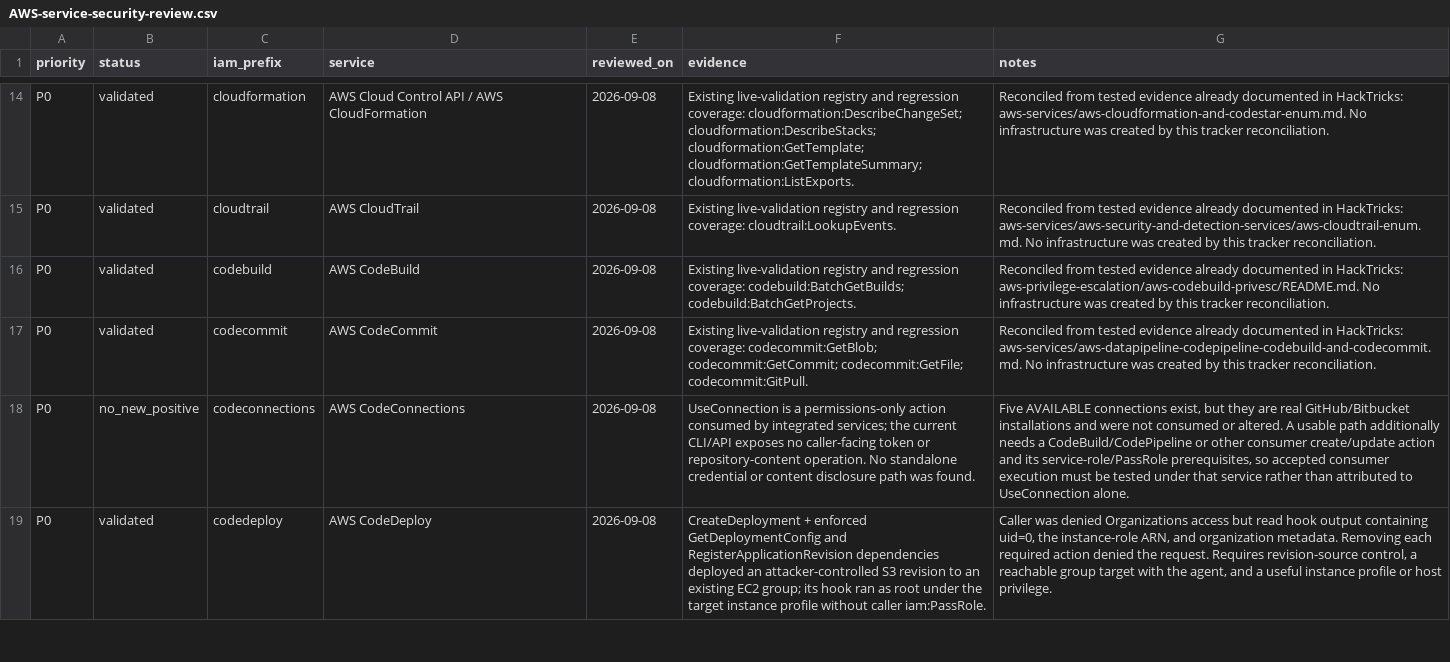
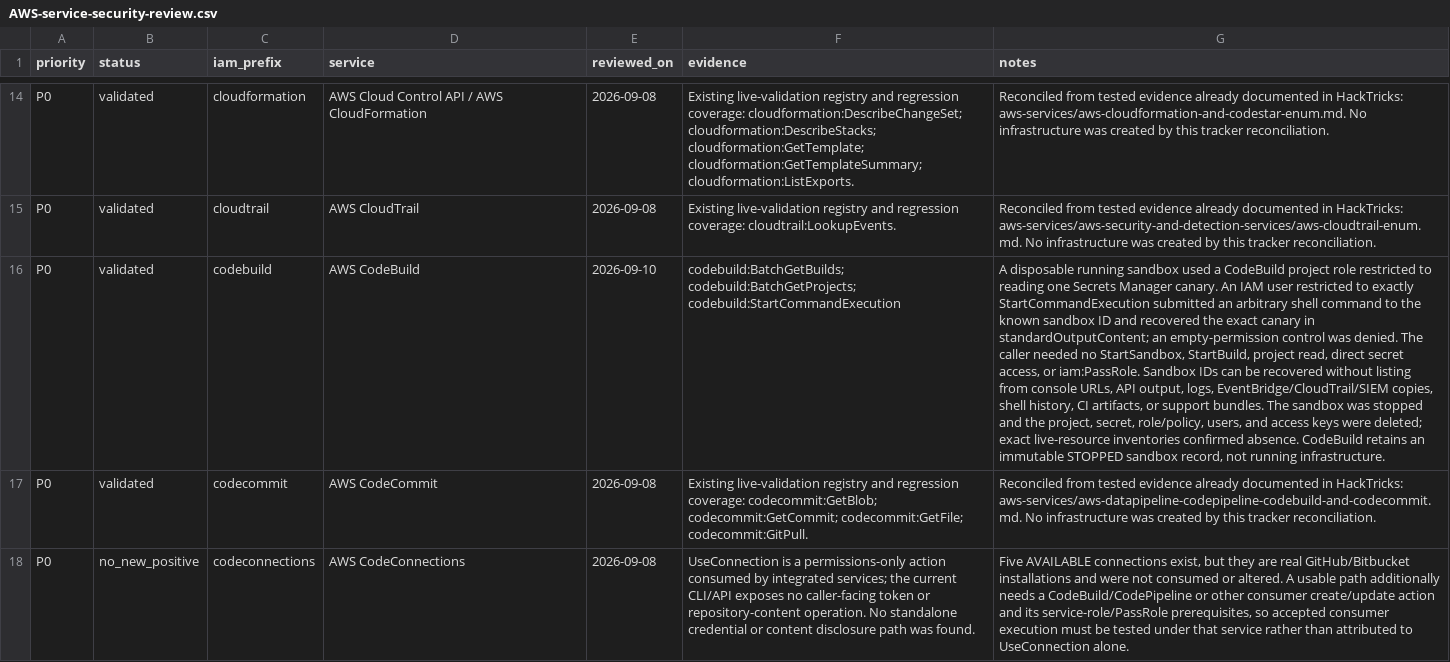
Before and after one commit to peass-ng/CloudPEASS, a CSV file: docs/AWS-service-security-review.csv, drawn as a sheet; only a part is shown, gaps mark what is left out; the shorter side is filled out with more unchanged rows; the diff names each change by its address in the sheet, - before the commit and + after, or states it on an @@ line.

Commit message:
Add CodeBuild sandbox command role takeover

```diff
--- a/docs/AWS-service-security-review.csv
+++ b/docs/AWS-service-security-review.csv
-E16 (reviewed_on): 2026-09-08
+E16 (reviewed_on): 2026-09-10
-F16 (evidence): Existing live-validation registry and regression coverage: codebuild:BatchGetBuilds; codebuild:BatchGetProjects.
+F16 (evidence): codebuild:BatchGetBuilds; codebuild:BatchGetProjects; codebuild:StartCommandExecution
-G16 (notes): Reconciled from tested evidence already documented in HackTricks: aws-privilege-escalation/aws-codebuild-privesc/README.md. No infrastructure was created by this tracker reconciliation.
+G16 (notes): A disposable running sandbox used a CodeBuild project role restricted to reading one Secrets Manager canary. An IAM user restricted to exactly StartCommandExecution submitted an arbitrary shell command to the known sandbox ID and recovered the exact canary in standardOutputContent; an empty-permission control was denied. The caller needed no StartSandbox, StartBuild, project read, direct secret access, or iam:PassRole. Sandbox IDs can be recovered without listing from console URLs, API output, logs, EventBridge/CloudTrail/SIEM copies, shell history, CI artifacts, or support bundles. The sandbox was stopped and the project, secret, role/policy, users, and access keys were deleted; exact live-resource inventories confirmed absence. CodeBuild retains an immutable STOPPED sandbox record, not running infrastructure.
```
Also changed, not shown: 5 other files.
